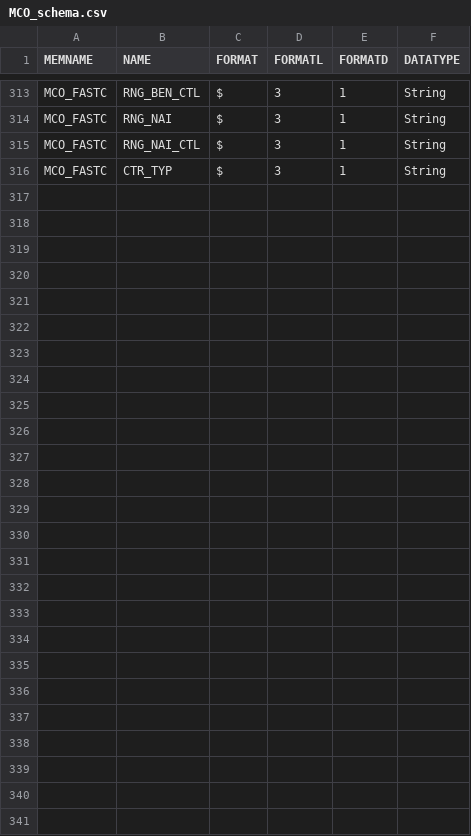
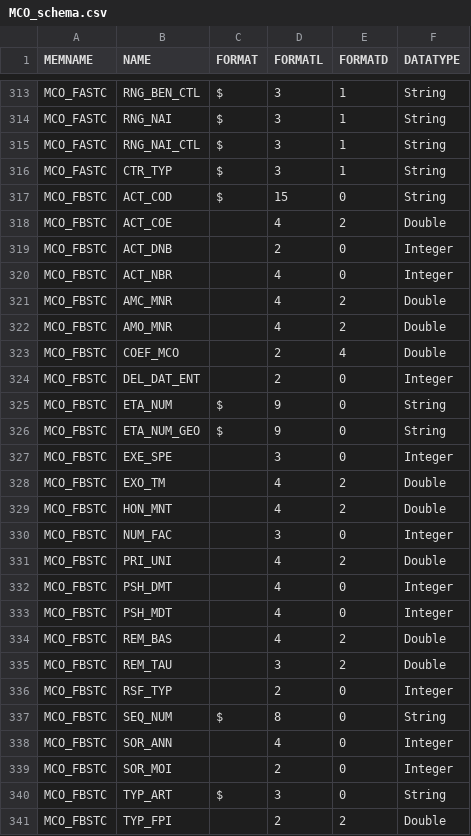
Before and after one commit to fagan2888/SCALPEL-Flattening, a CSV file: src/main/resources/schema/drees_dcirs/MCO_schema.csv, drawn as a sheet; only a part is shown, gaps mark what is left out.

Commit message:
fix missing columns and add mcofbstct for fpi

```diff
--- a/src/main/resources/schema/drees_dcirs/MCO_schema.csv
+++ b/src/main/resources/schema/drees_dcirs/MCO_schema.csv
@@ -316 +316,26 @@ MCO_FASTC;RNG_NAI_CTL;$;3;1;String
 MCO_FASTC;CTR_TYP;$;3;1;String
+MCO_FBSTC;ACT_COD;$;15;0;String
+MCO_FBSTC;ACT_COE;;4;2;Double
+MCO_FBSTC;ACT_DNB;;2;0;Integer
+MCO_FBSTC;ACT_NBR;;4;0;Integer
+MCO_FBSTC;AMC_MNR;;4;2;Double
+MCO_FBSTC;AMO_MNR;;4;2;Double
+MCO_FBSTC;COEF_MCO;;2;4;Double
+MCO_FBSTC;DEL_DAT_ENT;;2;0;Integer
+MCO_FBSTC;ETA_NUM;$;9;0;String
+MCO_FBSTC;ETA_NUM_GEO;$;9;0;String
+MCO_FBSTC;EXE_SPE;;3;0;Integer
+MCO_FBSTC;EXO_TM;;4;2;Double
+MCO_FBSTC;HON_MNT;;4;2;Double
+MCO_FBSTC;NUM_FAC;;3;0;Integer
+MCO_FBSTC;PRI_UNI;;4;2;Double
+MCO_FBSTC;PSH_DMT;;4;0;Integer
+MCO_FBSTC;PSH_MDT;;4;0;Integer
+MCO_FBSTC;REM_BAS;;4;2;Double
+MCO_FBSTC;REM_TAU;;3;2;Double
+MCO_FBSTC;RSF_TYP;;2;0;Integer
+MCO_FBSTC;SEQ_NUM;$;8;0;String
+MCO_FBSTC;SOR_ANN;;4;0;Integer
+MCO_FBSTC;SOR_MOI;;2;0;Integer
+MCO_FBSTC;TYP_ART;$;3;0;String
+MCO_FBSTC;TYP_FPI;;2;2;Double
```
Also changed, not shown: src/main/resources/schema/drees_dcirs/SSR_schema.csv, 4 other files.
